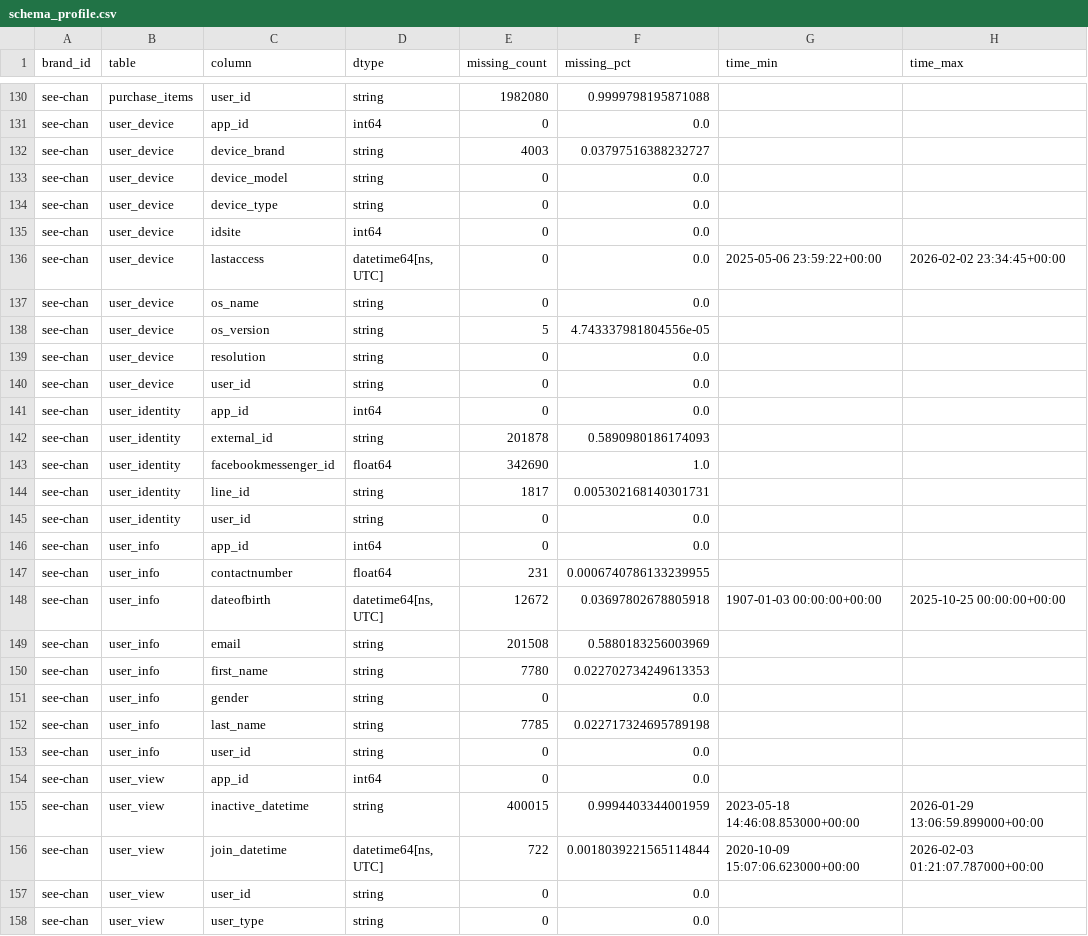
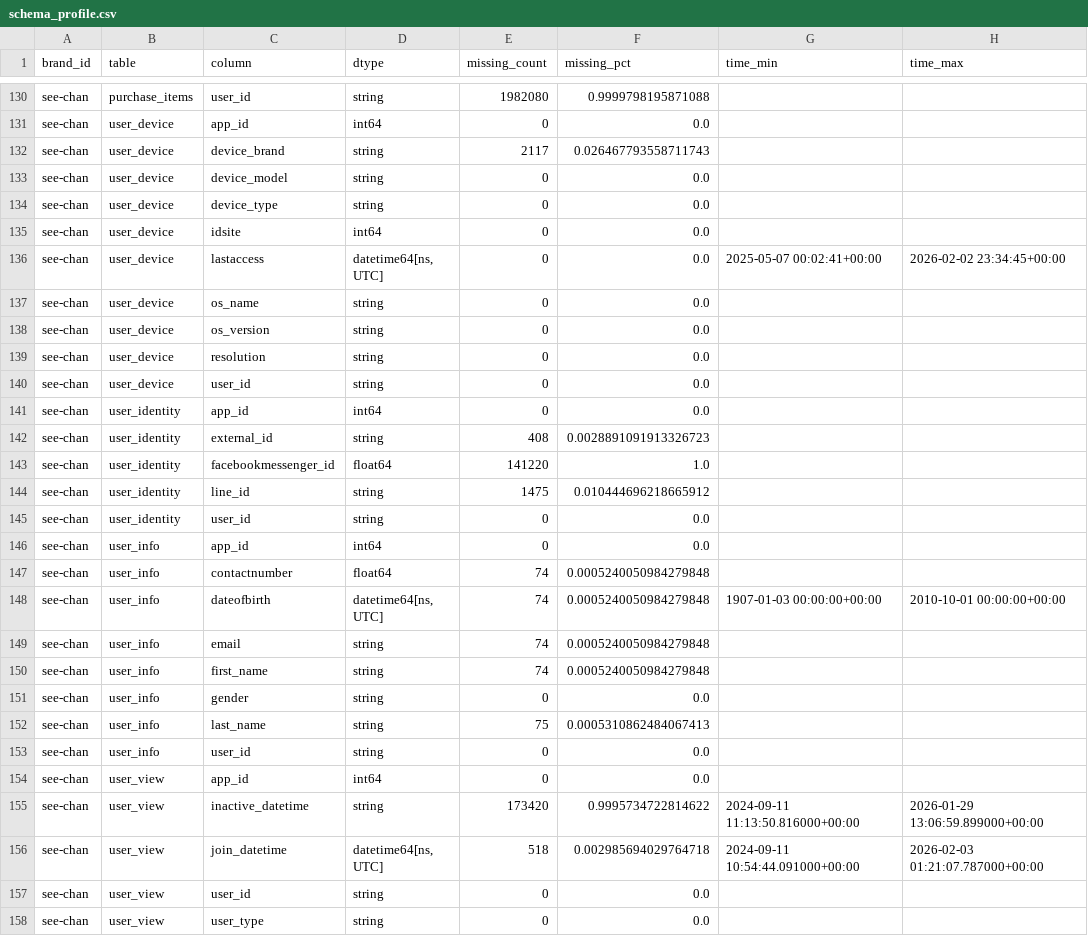
Before and after one commit to watcharap0n/bandhealth-model, a CSV file: reports/data_profile/schema_profile.csv, drawn as a sheet; only a part is shown, gaps mark what is left out; the diff covers the shown part only.

Commit message:
Update data files and add brand app ID filtering to improve data processing

```diff
--- a/reports/data_profile/schema_profile.csv
+++ b/reports/data_profile/schema_profile.csv
@@ -131,3 +131,3 @@ see-chan,purchase_items,user_id,string,1982080,0.9999798195871088,,
 see-chan,user_device,app_id,int64,0,0.0,,
-see-chan,user_device,device_brand,string,4003,0.03797516388232727,,
+see-chan,user_device,device_brand,string,2117,0.026467793558711743,,
 see-chan,user_device,device_model,string,0,0.0,,
@@ -135,5 +135,5 @@ see-chan,user_device,device_type,string,0,0.0,,
 see-chan,user_device,idsite,int64,0,0.0,,
-see-chan,user_device,lastaccess,"datetime64[ns, UTC]",0,0.0,2025-05-06 23:59:22+00:00,2026-02-02 23:34:45+00:00
+see-chan,user_device,lastaccess,"datetime64[ns, UTC]",0,0.0,2025-05-07 00:02:41+00:00,2026-02-02 23:34:45+00:00
 see-chan,user_device,os_name,string,0,0.0,,
-see-chan,user_device,os_version,string,5,4.743337981804556e-05,,
+see-chan,user_device,os_version,string,0,0.0,,
 see-chan,user_device,resolution,string,0,0.0,,
@@ -141,17 +141,17 @@ see-chan,user_device,user_id,string,0,0.0,,
 see-chan,user_identity,app_id,int64,0,0.0,,
-see-chan,user_identity,external_id,string,201878,0.5890980186174093,,
-see-chan,user_identity,facebookmessenger_id,float64,342690,1.0,,
-see-chan,user_identity,line_id,string,1817,0.005302168140301731,,
+see-chan,user_identity,external_id,string,408,0.0028891091913326723,,
+see-chan,user_identity,facebookmessenger_id,float64,141220,1.0,,
+see-chan,user_identity,line_id,string,1475,0.010444696218665912,,
 see-chan,user_identity,user_id,string,0,0.0,,
 see-chan,user_info,app_id,int64,0,0.0,,
-see-chan,user_info,contactnumber,float64,231,0.0006740786133239955,,
-see-chan,user_info,dateofbirth,"datetime64[ns, UTC]",12672,0.03697802678805918,1907-01-03 00:00:00+00:00,2025-10-25 00:00:00+00:00
-see-chan,user_info,email,string,201508,0.5880183256003969,,
-see-chan,user_info,first_name,string,7780,0.022702734249613353,,
+see-chan,user_info,contactnumber,float64,74,0.0005240050984279848,,
+see-chan,user_info,dateofbirth,"datetime64[ns, UTC]",74,0.0005240050984279848,1907-01-03 00:00:00+00:00,2010-10-01 00:00:00+00:00
+see-chan,user_info,email,string,74,0.0005240050984279848,,
+see-chan,user_info,first_name,string,74,0.0005240050984279848,,
 see-chan,user_info,gender,string,0,0.0,,
-see-chan,user_info,last_name,string,7785,0.022717324695789198,,
+see-chan,user_info,last_name,string,75,0.0005310862484067413,,
 see-chan,user_info,user_id,string,0,0.0,,
 see-chan,user_view,app_id,int64,0,0.0,,
-see-chan,user_view,inactive_datetime,string,400015,0.9994403344001959,2023-05-18 14:46:08.853000+00:00,2026-01-29 13:06:59.899000+00:00
-see-chan,user_view,join_datetime,"datetime64[ns, UTC]",722,0.0018039221565114844,2020-10-09 15:07:06.623000+00:00,2026-02-03 01:21:07.787000+00:00
+see-chan,user_view,inactive_datetime,string,173420,0.9995734722814622,2024-09-11 11:13:50.816000+00:00,2026-01-29 13:06:59.899000+00:00
+see-chan,user_view,join_datetime,"datetime64[ns, UTC]",518,0.002985694029764718,2024-09-11 10:54:44.091000+00:00,2026-02-03 01:21:07.787000+00:00
 see-chan,user_view,user_id,string,0,0.0,,
```
Also changed, not shown: 6 edited cells elsewhere in this file, reports/data_profile/join_coverage.csv, reports/data_profile/table_profile.csv, 15 other files.
